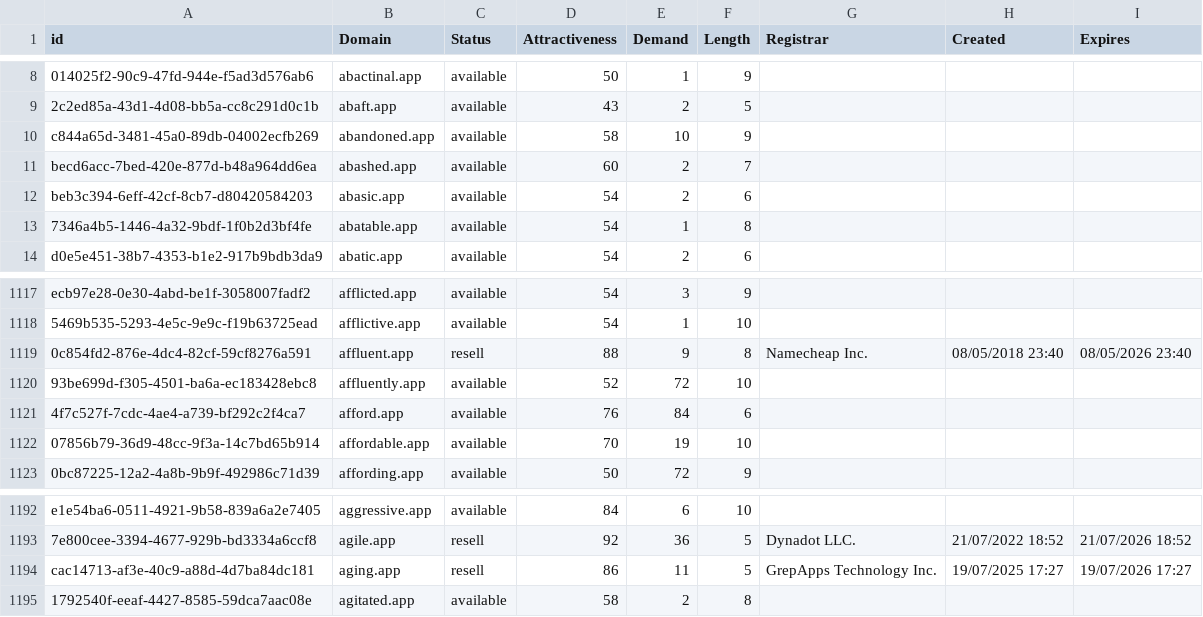
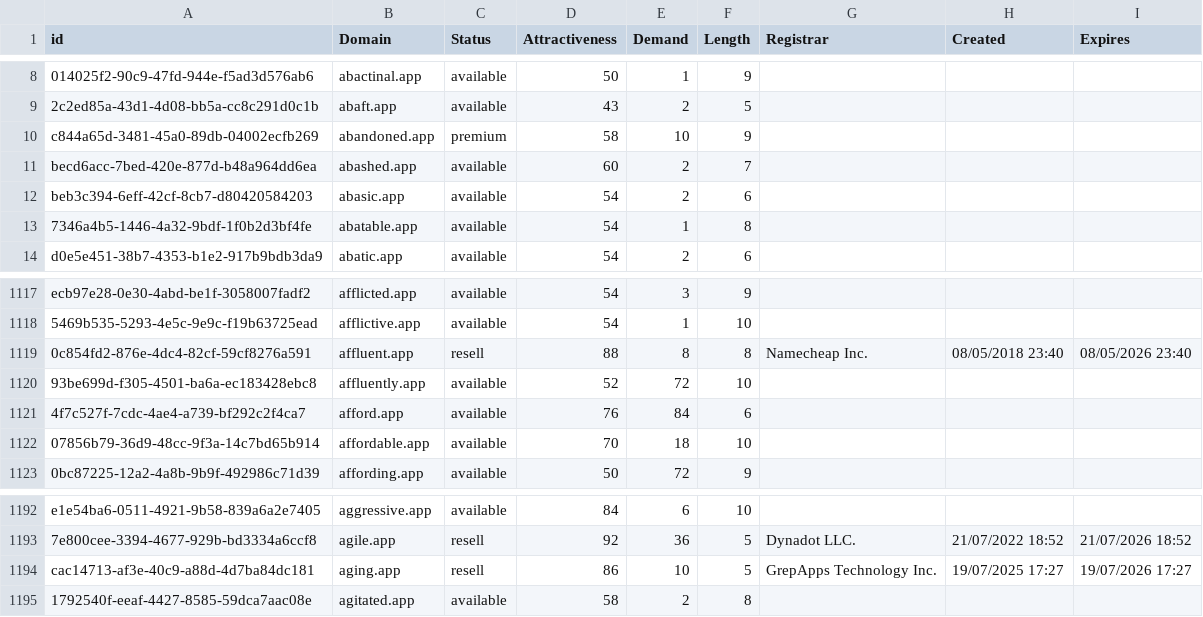
Before and after one commit to UniqueDomains/app-oneword-domains, a CSV file: app.csv, drawn as a sheet; only a part is shown, gaps mark what is left out; the diff names each change by its address in the sheet, - before the commit and + after, or states it on an @@ line.

Commit message:
Domains update

```diff
--- a/app.csv
+++ b/app.csv
-C10 (Status): available
+C10 (Status): premium
-E1119 (Demand): 9
+E1119 (Demand): 8
-E1122 (Demand): 19
+E1122 (Demand): 18
-E1194 (Demand): 11
+E1194 (Demand): 10
```
Also changed, not shown: 2 other files.
